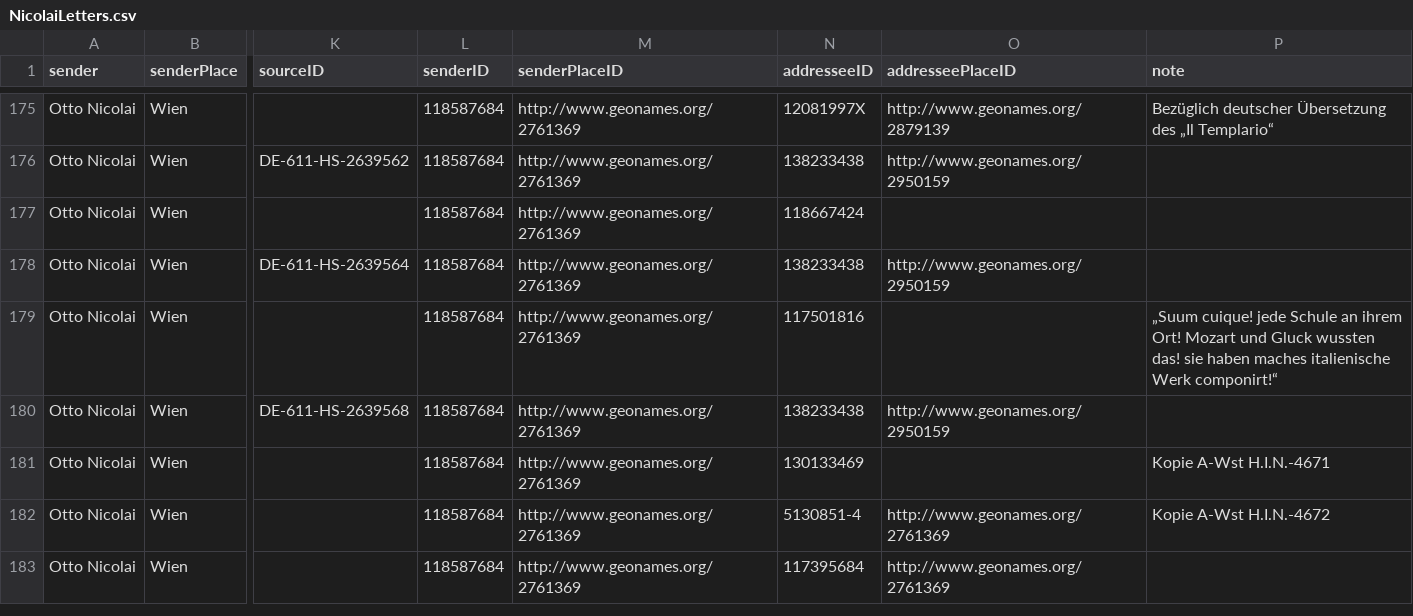
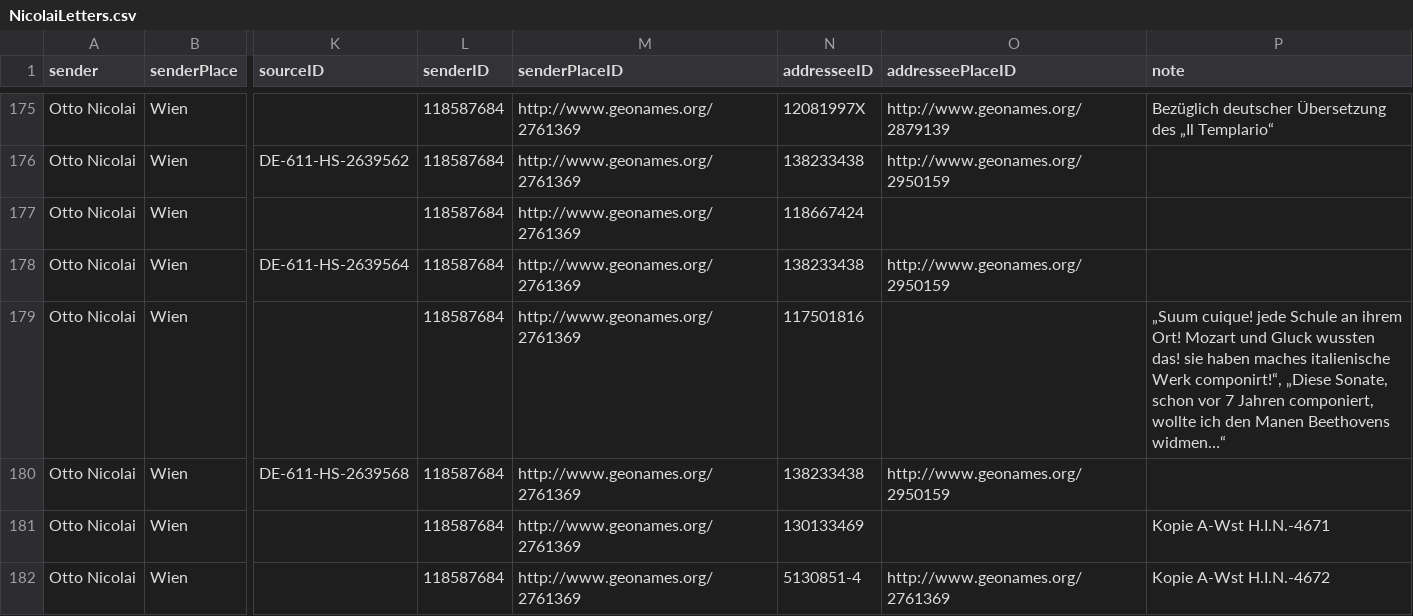
Before and after one commit to rettinghaus/NicolaiLetters, a CSV file: NicolaiLetters.csv, drawn as a sheet; only a part is shown, gaps mark what is left out; the shorter side is filled out with more unchanged rows; the diff names each change by its address in the sheet, - before the commit and + after, or states it on an @@ line.

Commit message:
add another quote

```diff
--- a/NicolaiLetters.csv
+++ b/NicolaiLetters.csv
-P179 (note): …italienische Werk componirt!“
+P179 (note): …italienische Werk componirt!“, „Diese Sonate, schon vor 7 Jahren componiert, wollte ich den Manen Beethovens widmen…“
```
